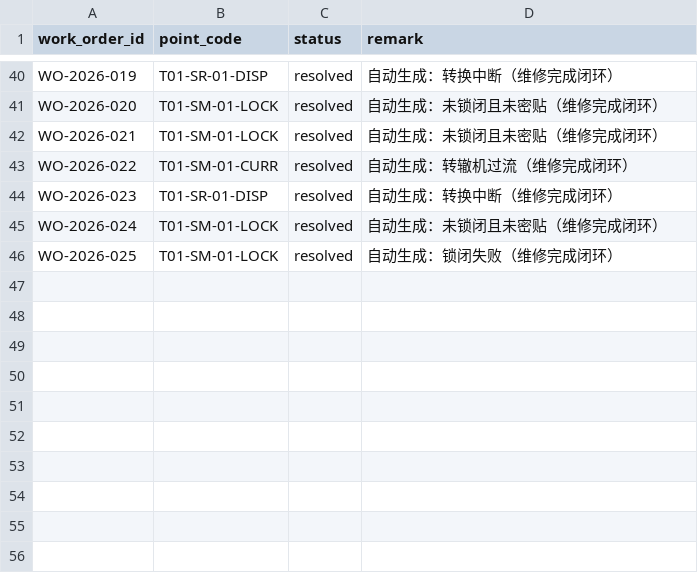
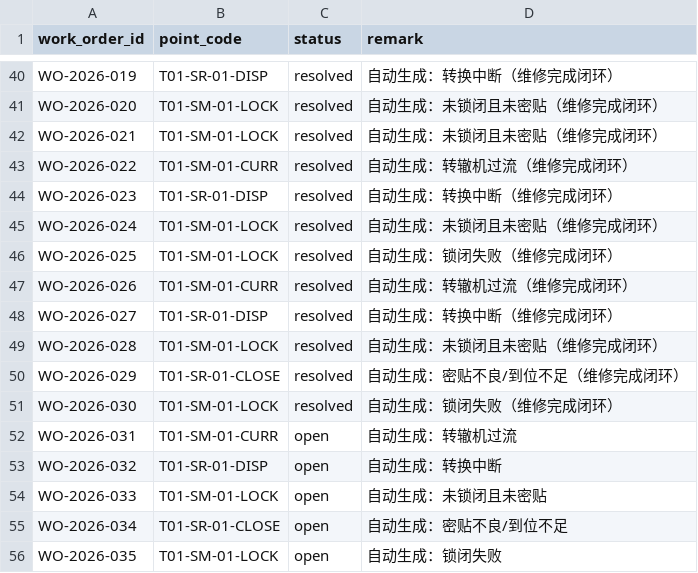
Before and after one commit to VictoryLumos/new_turnout_digital_twin, a CSV file: data/导出数据/工单表.csv, drawn as a sheet; only a part is shown, gaps mark what is left out.

```diff
--- a/data/导出数据/工单表.csv
+++ b/data/导出数据/工单表.csv
@@ -46 +46,11 @@ WO-2026-024,T01-SM-01-LOCK,resolved,自动生成：未锁闭且未密贴（维
 WO-2026-025,T01-SM-01-LOCK,resolved,自动生成：锁闭失败（维修完成闭环）
+WO-2026-026,T01-SM-01-CURR,resolved,自动生成：转辙机过流（维修完成闭环）
+WO-2026-027,T01-SR-01-DISP,resolved,自动生成：转换中断（维修完成闭环）
+WO-2026-028,T01-SM-01-LOCK,resolved,自动生成：未锁闭且未密贴（维修完成闭环）
+WO-2026-029,T01-SR-01-CLOSE,resolved,自动生成：密贴不良/到位不足（维修完成闭环）
+WO-2026-030,T01-SM-01-LOCK,resolved,自动生成：锁闭失败（维修完成闭环）
+WO-2026-031,T01-SM-01-CURR,open,自动生成：转辙机过流
+WO-2026-032,T01-SR-01-DISP,open,自动生成：转换中断
+WO-2026-033,T01-SM-01-LOCK,open,自动生成：未锁闭且未密贴
+WO-2026-034,T01-SR-01-CLOSE,open,自动生成：密贴不良/到位不足
+WO-2026-035,T01-SM-01-LOCK,open,自动生成：锁闭失败
```
Also changed, not shown: data/导出数据/实时值表.csv, data/导出数据/维修记录.csv, 5 other files.
